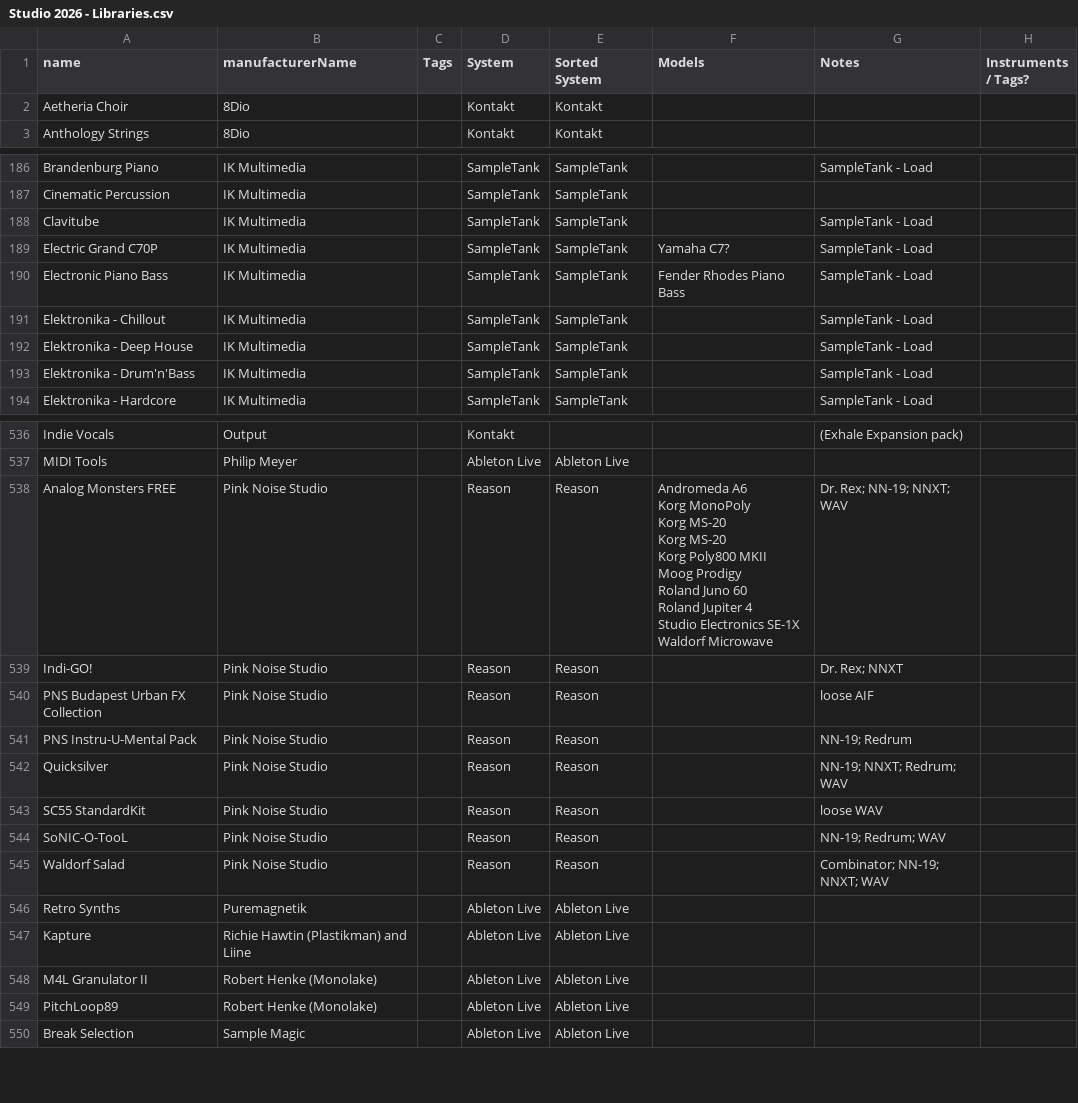
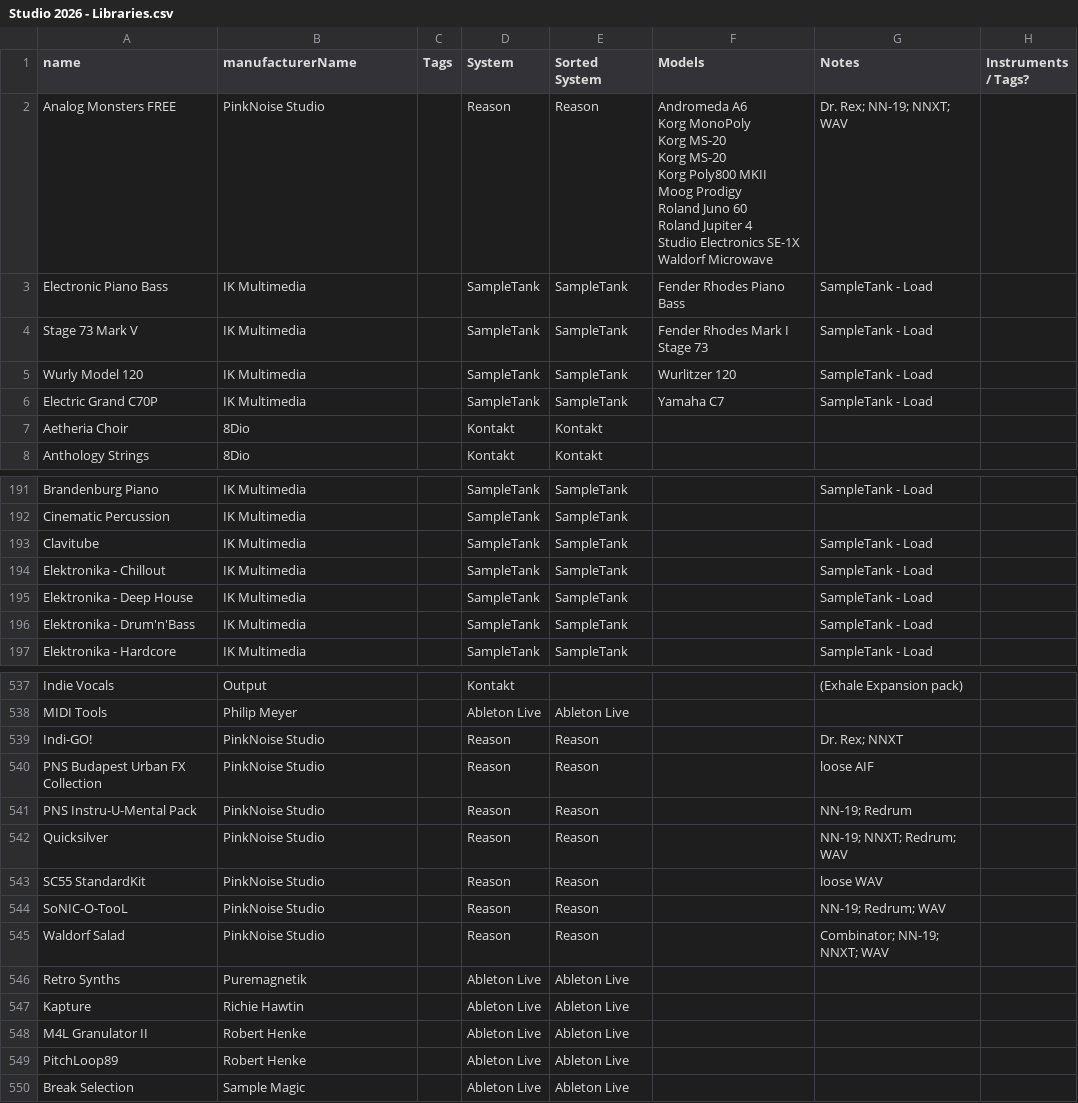
Before and after one commit to edtbl76/stud.io, a CSV file: import/Studio 2026 - Libraries.csv, drawn as a sheet; only a part is shown, gaps mark what is left out; the diff covers the shown part only.

Commit message:
Add `convert_libraries.py` script to generate `libraries.csv` with mapping logic
- Created `convert_libraries.py` to process `Studio 2026 - Libraries.csv` by mapping `manufacturerName → brand_id` and `Models → model_ids`.
- Implemented logic for brand normalization, model key generation, and preservation of existing UUIDs and attributes for reprocessed rows.
- Added detailed reporting of unmatched manufacturers and models.
- Generated and populated `libraries.csv` with new mappings and consistent UUIDs.

```diff
--- a/import/Studio 2026 - Libraries.csv
+++ b/import/Studio 2026 - Libraries.csv
@@ -1,2 +1,16 @@
 name,manufacturerName,Tags,System,Sorted System,Models,Notes,Instruments / Tags?
+Analog Monsters FREE,PinkNoise Studio,,Reason,Reason,"Andromeda A6
+Korg MonoPoly
+Korg MS-20
+Korg MS-20
+Korg Poly800 MKII
+Moog Prodigy
+Roland Juno 60
+Roland Jupiter 4
+Studio Electronics SE-1X
+Waldorf Microwave",Dr. Rex; NN-19; NNXT; WAV,
+Electronic Piano Bass,IK Multimedia,,SampleTank,SampleTank,Fender Rhodes Piano Bass,SampleTank - Load,
+Stage 73 Mark V,IK Multimedia,,SampleTank,SampleTank,Fender Rhodes Mark I Stage 73,SampleTank - Load,
+Wurly Model 120,IK Multimedia,,SampleTank,SampleTank,Wurlitzer 120,SampleTank - Load,
+Electric Grand C70P,IK Multimedia,,SampleTank,SampleTank,Yamaha C7,SampleTank - Load,
 Aetheria Choir,8Dio,,Kontakt,Kontakt,,,
@@ -188,4 +202,2 @@ Cinematic Percussion,IK Multimedia,,SampleTank,SampleTank,,,
 Clavitube,IK Multimedia,,SampleTank,SampleTank,,SampleTank - Load,
-Electric Grand C70P,IK Multimedia,,SampleTank,SampleTank,Yamaha C7?,SampleTank - Load,
-Electronic Piano Bass,IK Multimedia,,SampleTank,SampleTank,Fender Rhodes Piano Bass,SampleTank - Load,
 Elektronika - Chillout,IK Multimedia,,SampleTank,SampleTank,,SampleTank - Load,
@@ -539,23 +549,13 @@ Indie Vocals,Output,,Kontakt,,,(Exhale Expansion pack) ,
 MIDI Tools,Philip Meyer,,Ableton Live,Ableton Live,,,
-Analog Monsters FREE,Pink Noise Studio,,Reason,Reason,"Andromeda A6
-Korg MonoPoly
-Korg MS-20
-Korg MS-20
-Korg Poly800 MKII
-Moog Prodigy
-Roland Juno 60
-Roland Jupiter 4
-Studio Electronics SE-1X
-Waldorf Microwave",Dr. Rex; NN-19; NNXT; WAV,
-Indi-GO!,Pink Noise Studio,,Reason,Reason,,Dr. Rex;  NNXT,
-PNS Budapest Urban FX Collection,Pink Noise Studio,,Reason,Reason,,loose AIF,
-PNS Instru-U-Mental Pack,Pink Noise Studio,,Reason,Reason,,NN-19; Redrum,
-Quicksilver,Pink Noise Studio,,Reason,Reason,,NN-19; NNXT; Redrum; WAV,
-SC55 StandardKit,Pink Noise Studio,,Reason,Reason,,loose WAV,
-SoNIC-O-TooL,Pink Noise Studio,,Reason,Reason,,NN-19; Redrum; WAV,
-Waldorf Salad,Pink Noise Studio,,Reason,Reason,,Combinator; NN-19; NNXT; WAV,
+Indi-GO!,PinkNoise Studio,,Reason,Reason,,Dr. Rex;  NNXT,
+PNS Budapest Urban FX Collection,PinkNoise Studio,,Reason,Reason,,loose AIF,
+PNS Instru-U-Mental Pack,PinkNoise Studio,,Reason,Reason,,NN-19; Redrum,
+Quicksilver,PinkNoise Studio,,Reason,Reason,,NN-19; NNXT; Redrum; WAV,
+SC55 StandardKit,PinkNoise Studio,,Reason,Reason,,loose WAV,
+SoNIC-O-TooL,PinkNoise Studio,,Reason,Reason,,NN-19; Redrum; WAV,
+Waldorf Salad,PinkNoise Studio,,Reason,Reason,,Combinator; NN-19; NNXT; WAV,
 Retro Synths,Puremagnetik,,Ableton Live,Ableton Live,,,
-Kapture,Richie Hawtin (Plastikman) and Liine,,Ableton Live,Ableton Live,,,
-M4L Granulator II,Robert Henke (Monolake) ,,Ableton Live,Ableton Live,,,
-PitchLoop89,Robert Henke (Monolake) ,,Ableton Live,Ableton Live,,,
+Kapture,Richie Hawtin,,Ableton Live,Ableton Live,,,
+M4L Granulator II,Robert Henke,,Ableton Live,Ableton Live,,,
+PitchLoop89,Robert Henke,,Ableton Live,Ableton Live,,,
 Break Selection ,Sample Magic,,Ableton Live,Ableton Live,,,
```
Also changed, not shown: 2 removed rows and 5 edited cells elsewhere in this file, csv/brands.csv, csv/models.csv, 4 other files.
